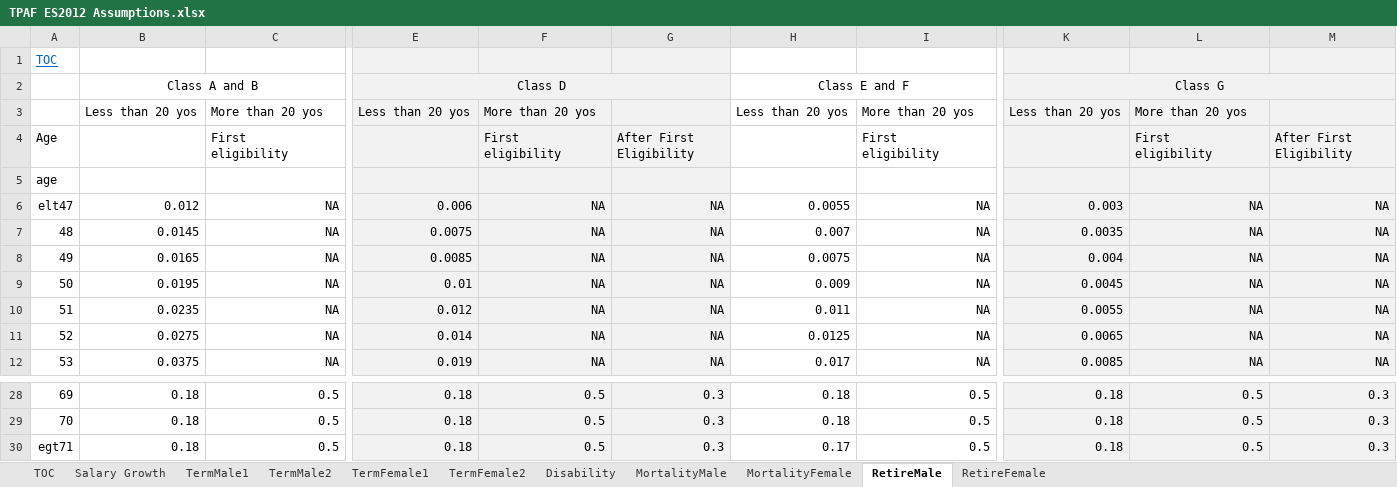
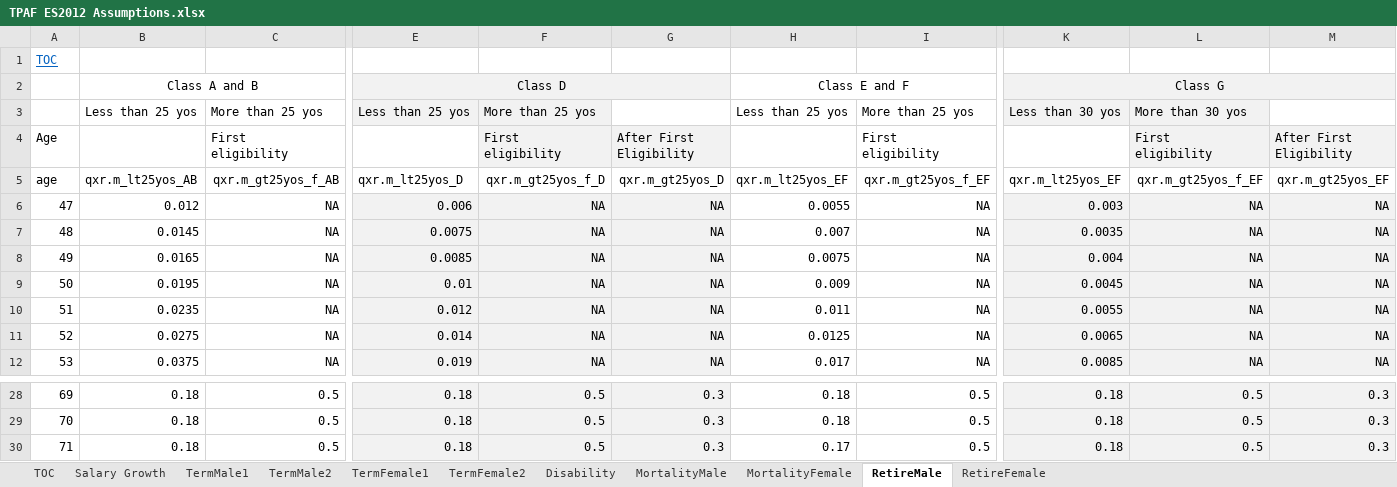
Before and after one commit to marshallpku/SimPlan, an Excel workbook: Data/TPAF ES2012 Assumptions.xlsx, sheet RetireMale, drawn as a sheet; only a part is shown, gaps mark what is left out; values as stored, in another font and other column widths than the file's, no borders; the diff covers the shown part only; the diff names each change by its address in the sheet, - before the commit and + after, or states it on an @@ line.

Commit message:
add code for importing retirement rate for male class AB members.

```diff
--- a/Data/TPAF ES2012 Assumptions.xlsx (sheet RetireMale)
+++ b/Data/TPAF ES2012 Assumptions.xlsx (sheet RetireMale)
-E1:G1 fill: #F2F2F2
+E1:G1 fill: none
-K1:M1 fill: #F2F2F2
+K1:M1 fill: none
-B3: Less than 20 yos
+B3: Less than 25 yos
-C3: More than 20 yos
+C3: More than 25 yos
-E3: Less than 20 yos
+E3: Less than 25 yos
-F3: More than 20 yos
+F3: More than 25 yos
-G3 fill: #F2F2F2
+G3 fill: none
-H3: Less than 20 yos
+H3: Less than 25 yos
-I3: More than 20 yos
+I3: More than 25 yos
-K3: Less than 20 yos
+K3: Less than 30 yos
-L3: More than 20 yos
+L3: More than 30 yos
-M3 fill: #F2F2F2
+M3 fill: none
-E4 fill: #F2F2F2
+E4 fill: none
-K4 fill: #F2F2F2
+K4 fill: none
-B5: (empty)
+B5: qxr.m_lt25yos_AB
-C5: (empty)
+C5: qxr.m_gt25yos_f_AB
-E5: (empty)
+E5: qxr.m_lt25yos_D
-E5:G5 fill: #F2F2F2
+E5:G5 fill: none
-F5: (empty)
+F5: qxr.m_gt25yos_f_D
-G5: (empty)
+G5: qxr.m_gt25yos_D
-H5: (empty)
+H5: qxr.m_lt25yos_EF
-I5: (empty)
+I5: qxr.m_gt25yos_f_EF
-K5: (empty)
+K5: qxr.m_lt25yos_EF
-K5:M5 fill: #F2F2F2
+K5:M5 fill: none
-L5: (empty)
+L5: qxr.m_gt25yos_f_EF
-M5: (empty)
+M5: qxr.m_gt25yos_EF
-A6: elt47
+A6: 47
-A30: egt71
+A30: 71
```
Also changed, not shown: 2 edited cells elsewhere in this sheet, sheet RetireFemale, sheet MortalityMale, Data/TPAF Cenus Data.xlsx, 3 other files.
